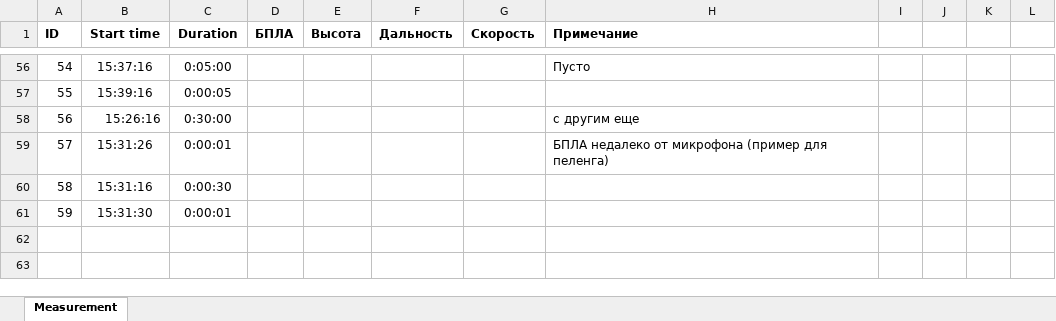
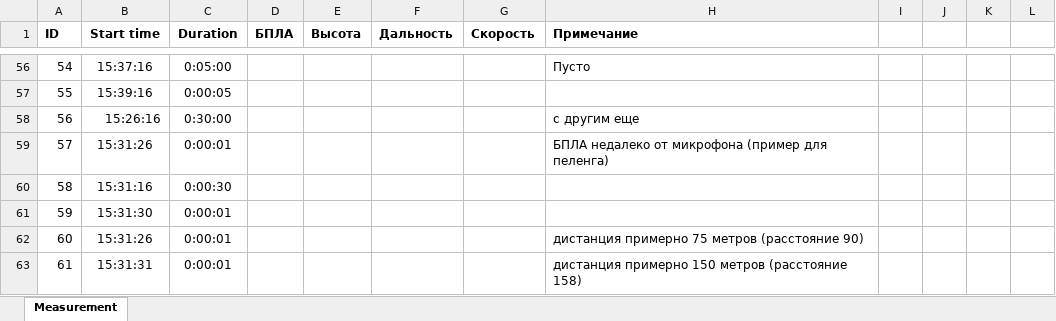
Before and after one commit to bdExplore/Scientific, an Excel workbook: Таблицы Данных/Conducting an experiment 30_08.xlsx, sheet Measurement, drawn as a sheet; only a part is shown, gaps mark what is left out; values as stored, in another font and other column widths than the file's, no borders; the diff names each change by its address in the sheet, - before the commit and + after, or states it on an @@ line.

```diff
--- a/Таблицы Данных/Conducting an experiment 30_08.xlsx (sheet Measurement)
+++ b/Таблицы Данных/Conducting an experiment 30_08.xlsx (sheet Measurement)
+row 62: 60 | 15:31:26 | 0:00:01 |  |  |  |  | дистанция примерно 75 метров (расстояние 90)
+row 63: 61 | 15:31:31 | 0:00:01 |  |  |  |  | дистанция примерно 150 метров (расстояние 158)
```
Also changed, not shown: 5 other files.
